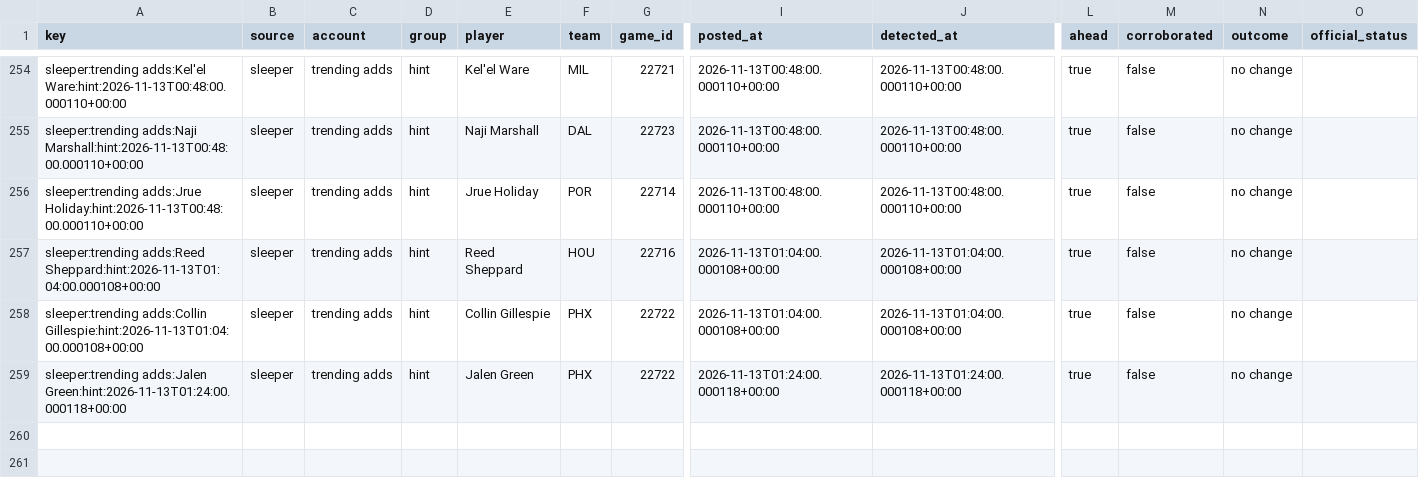
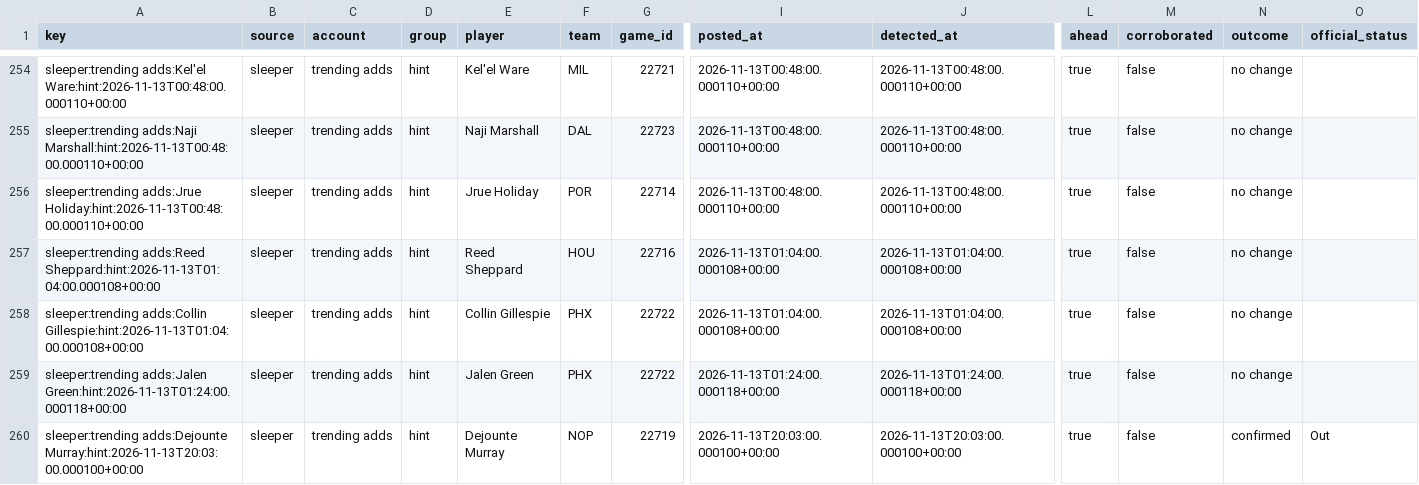
Before and after one commit to PirateKingInc/test-m11, a CSV file: ledger/news_sources.csv, drawn as a sheet; only a part is shown, gaps mark what is left out; rows hold the shown columns only; the diff names each change by its address in the sheet, - before the commit and + after, or states it on an @@ line.

```diff
--- a/ledger/news_sources.csv
+++ b/ledger/news_sources.csv
+row 260: sleeper:trending adds:Dejounte Murray:hint:2026-11-13T20:03:00.000100+00:00 | sleeper | trending adds | hint | Dejounte Murray | NOP | 22719 | 2026-11-13T20:03:00.000100+00:00 | 2026-11-13T20:03:00.000100+00:00 | true | false | confirmed | Out
```
